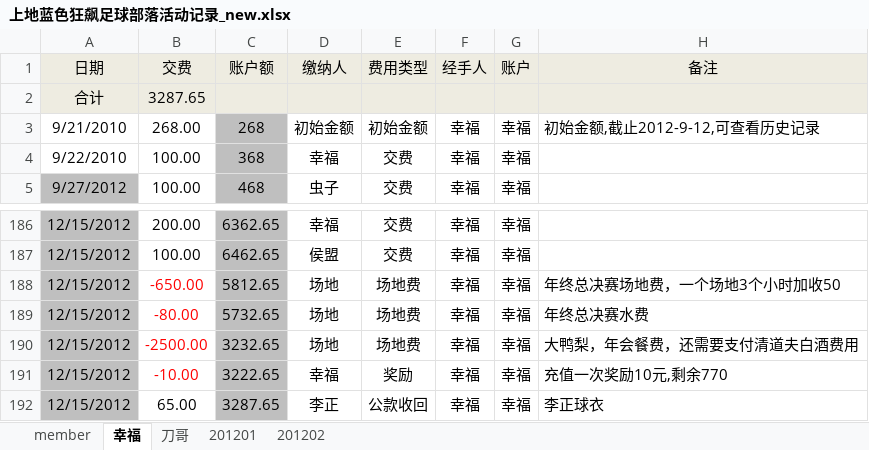
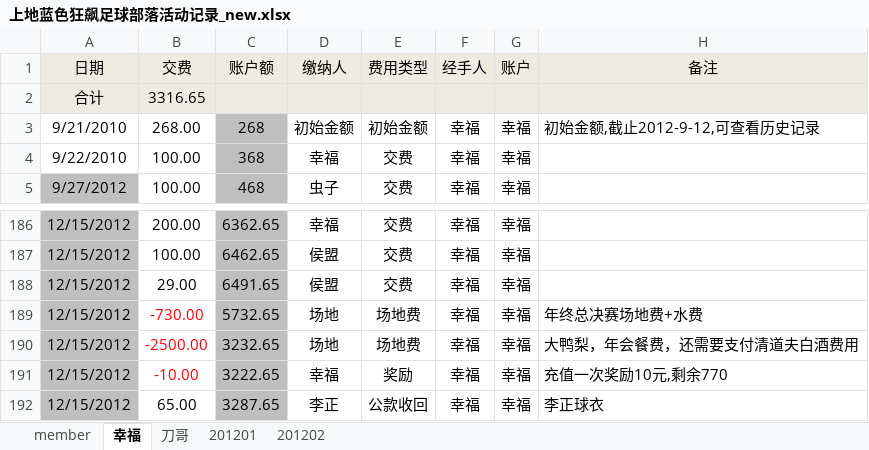
Before and after one commit to jackba/weathervcm, an Excel workbook: house/上地蓝色狂飙足球部落活动记录_new.xlsx, sheet 幸福, drawn as a sheet; only a part is shown, gaps mark what is left out; values as stored, in another font and other column widths than the file's, no borders; the diff names each change by its address in the sheet, - before the commit and + after, or states it on an @@ line.

```diff
--- a/house/上地蓝色狂飙足球部落活动记录_new.xlsx (sheet 幸福)
+++ b/house/上地蓝色狂飙足球部落活动记录_new.xlsx (sheet 幸福)
-B2 (交费): 3287.65
+B2 (交费): 3316.65
-B188 (交费): -650.00
+B188 (交费): 29.00
-B188 text colour: #FF0000
+B188 text colour: black
-C188 (账户额): 5812.65
+C188 (账户额): 6491.65
-D188 (缴纳人): 场地
+D188 (缴纳人): 侯盟
-E188 (费用类型): 场地费
+E188 (费用类型): 交费
-H188 (备注): 年终总决赛场地费，一个场地3个小时加收50
+H188 (备注): (empty)
-B189 (交费): -80.00
+B189 (交费): -730.00
-H189 (备注): 年终总决赛水费
+H189 (备注): 年终总决赛场地费+水费
```
Also changed, not shown: sheet member, formulas that keep their value.
